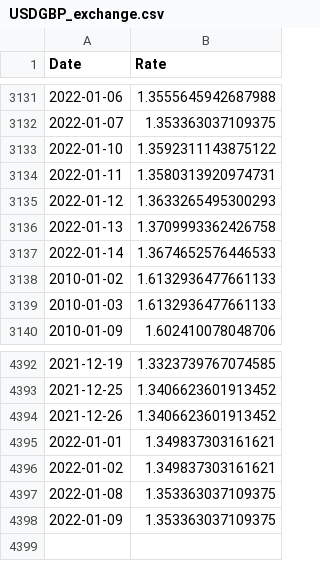
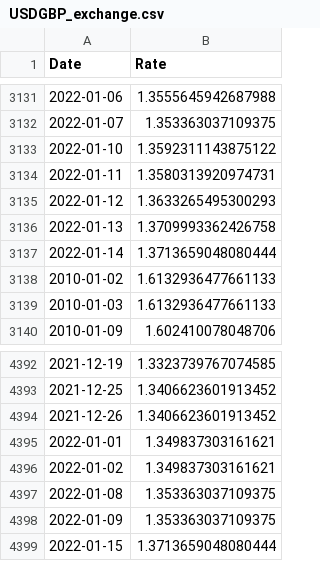
Before and after one commit to CharlieBignell/Stock-App, a CSV file: data/USDGBP_exchange.csv, drawn as a sheet; only a part is shown, gaps mark what is left out.

```diff
--- a/data/USDGBP_exchange.csv
+++ b/data/USDGBP_exchange.csv
@@ -3136,3 +3136,3 @@ Date,Rate
 2022-01-13,1.3709993362426758
-2022-01-14,1.3674652576446533
+2022-01-14,1.3713659048080444
 2010-01-02,1.6132936477661133
@@ -4398 +4398,2 @@ Date,Rate
 2022-01-09,1.353363037109375
+2022-01-15,1.3713659048080444
```
Also changed, not shown: data/basic.csv, data/daily_summary.csv, 6 other files.
